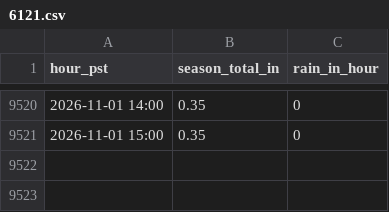
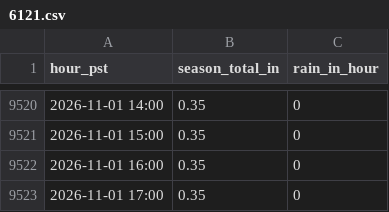
Before and after one commit to fdesilvaleon/rainfall-dashboard, a CSV file: data/6121.csv, drawn as a sheet; only a part is shown, gaps mark what is left out; the diff names each change by its address in the sheet, - before the commit and + after, or states it on an @@ line.

```diff
--- a/data/6121.csv
+++ b/data/6121.csv
+row 9522: 2026-11-01 16:00 | 0.35 | 0
+row 9523: 2026-11-01 17:00 | 0.35 | 0
```
Also changed, not shown: data/6048.csv, data/6100.csv, 4 other files.
